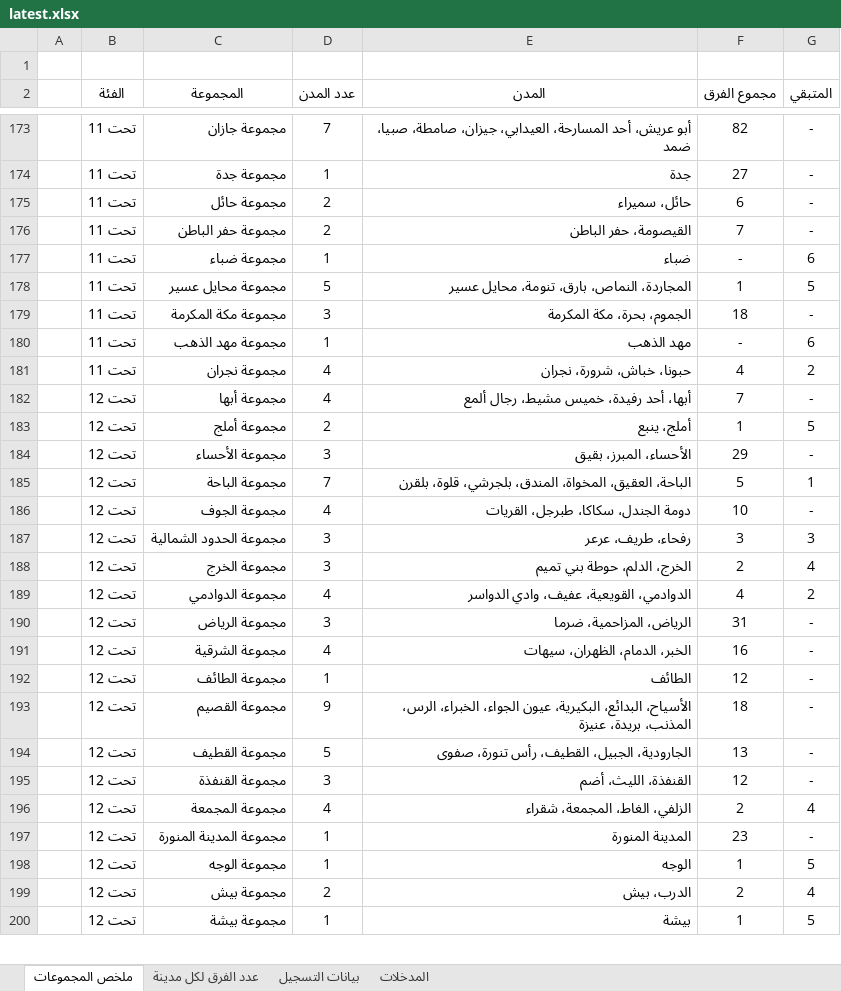
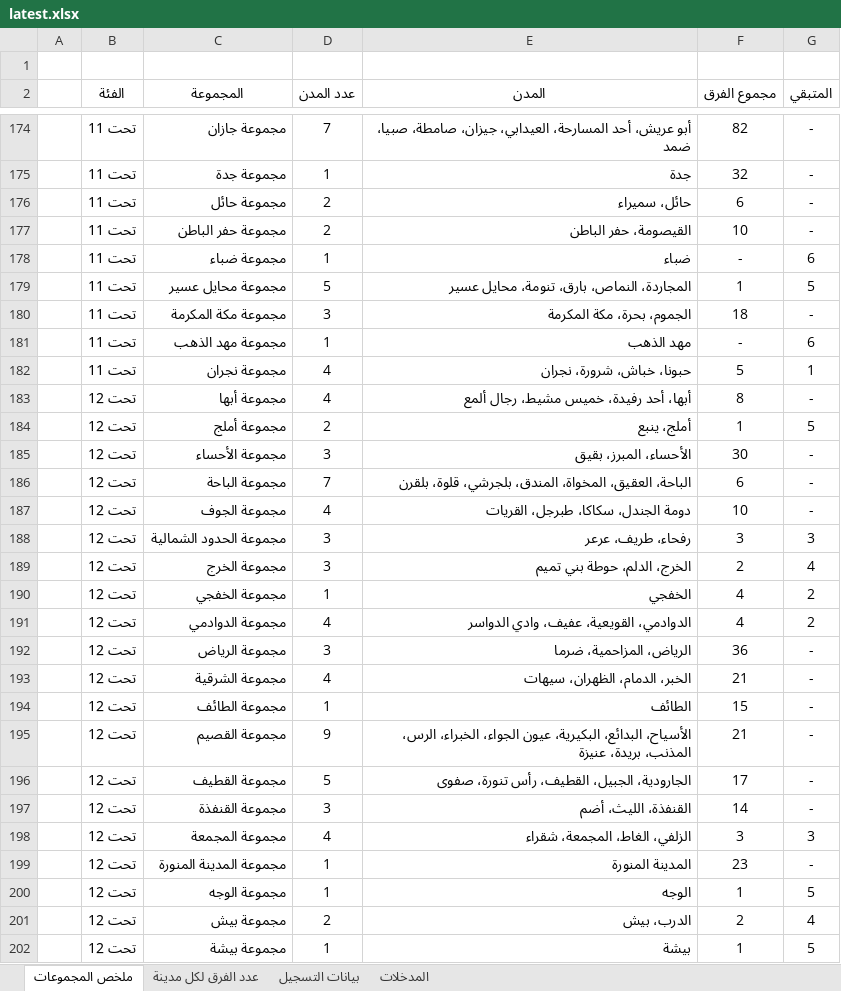
Before and after one commit to saff2026/clusters, an Excel workbook: cluster_analysis/latest.xlsx, sheet ملخص المجموعات, drawn as a sheet; only a part is shown, gaps mark what is left out; values as stored, in another font and other column widths than the file's, no borders; conditional formats and table styles not drawn; addresses are those after the commit; the diff covers the shown part only; the diff names each change by its address in the sheet, - before the commit and + after, or states it on an @@ line.

```diff
--- a/cluster_analysis/latest.xlsx (sheet ملخص المجموعات)
+++ b/cluster_analysis/latest.xlsx (sheet ملخص المجموعات)
-F175 (مجموع الفرق): 27
+F175 (مجموع الفرق): 32
-F177 (مجموع الفرق): 7
+F177 (مجموع الفرق): 10
-F182 (مجموع الفرق): 4
+F182 (مجموع الفرق): 5
-G182 (المتبقي): 2
+G182 (المتبقي): 1
-F183 (مجموع الفرق): 7
+F183 (مجموع الفرق): 8
-F185 (مجموع الفرق): 29
+F185 (مجموع الفرق): 30
-F186 (مجموع الفرق): 5
+F186 (مجموع الفرق): 6
-G186 (المتبقي): 1
+G186 (المتبقي): -
+row 190:  | تحت 12 | مجموعة الخفجي | 1 | الخفجي | 4 | 2
-F192 (مجموع الفرق): 31
+F192 (مجموع الفرق): 36
-F193 (مجموع الفرق): 16
+F193 (مجموع الفرق): 21
-F194 (مجموع الفرق): 12
+F194 (مجموع الفرق): 15
-F195 (مجموع الفرق): 18
+F195 (مجموع الفرق): 21
-F196 (مجموع الفرق): 13
+F196 (مجموع الفرق): 17
-F197 (مجموع الفرق): 12
+F197 (مجموع الفرق): 14
-F198 (مجموع الفرق): 2
+F198 (مجموع الفرق): 3
-G198 (المتبقي): 4
+G198 (المتبقي): 3
```
Also changed, not shown: 3 added rows and 119 edited cells elsewhere in this sheet, sheet بيانات التسجيل, sheet المدخلات, sheet عدد الفرق لكل مدينة, hidden cells, 11 other files.
